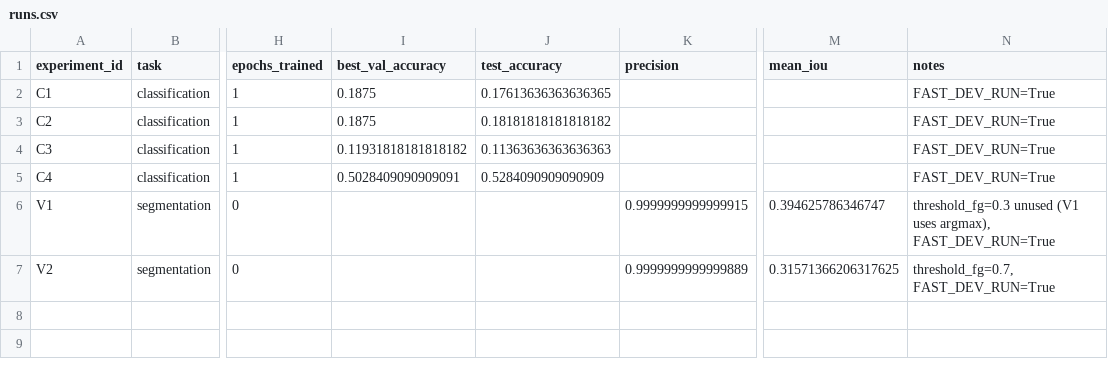
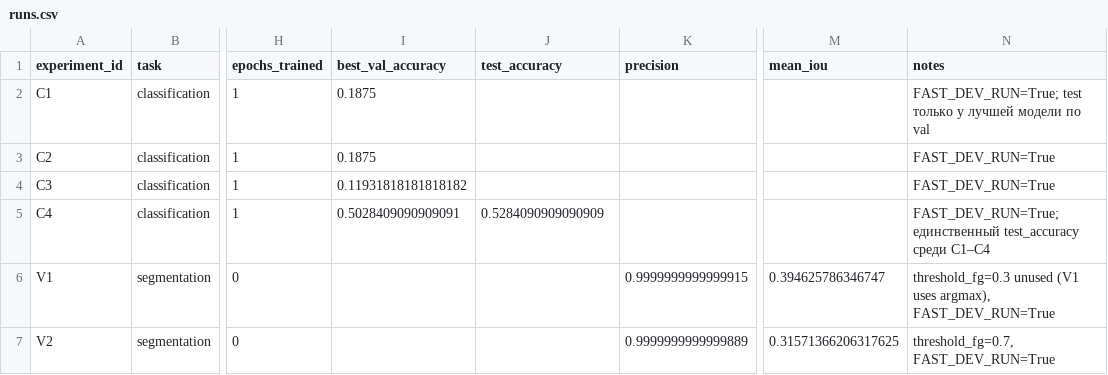
Before and after one commit to cvacushka/aie-student-template, a CSV file: homeworks/HW10-11/artifacts/runs.csv, drawn as a sheet; only a part is shown, gaps mark what is left out; the diff names each change by its address in the sheet, - before the commit and + after, or states it on an @@ line.

```diff
--- a/homeworks/HW10-11/artifacts/runs.csv
+++ b/homeworks/HW10-11/artifacts/runs.csv
-J2 (test_accuracy): 0.17613636363636365
+J2 (test_accuracy): (empty)
-N2 (notes): FAST_DEV_RUN=True
+N2 (notes): FAST_DEV_RUN=True; test только у лучшей модели по val
-J3 (test_accuracy): 0.18181818181818182
+J3 (test_accuracy): (empty)
-J4 (test_accuracy): 0.11363636363636363
+J4 (test_accuracy): (empty)
-N5 (notes): FAST_DEV_RUN=True
+N5 (notes): FAST_DEV_RUN=True; единственный test_accuracy среди C1–C4
```
Also changed, not shown: 3 other files.
